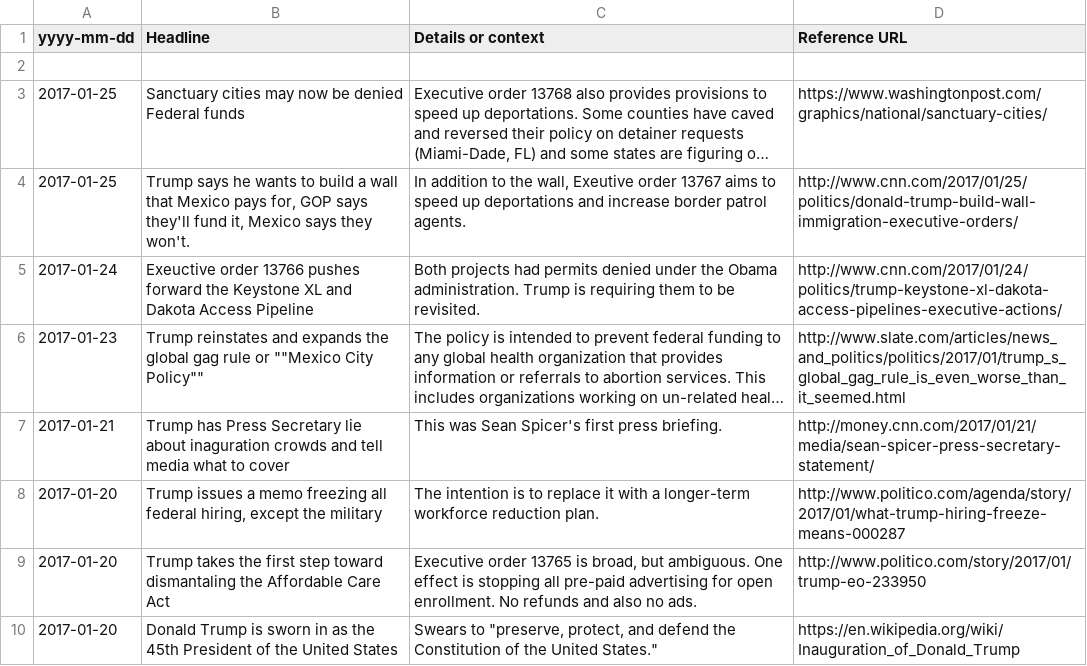
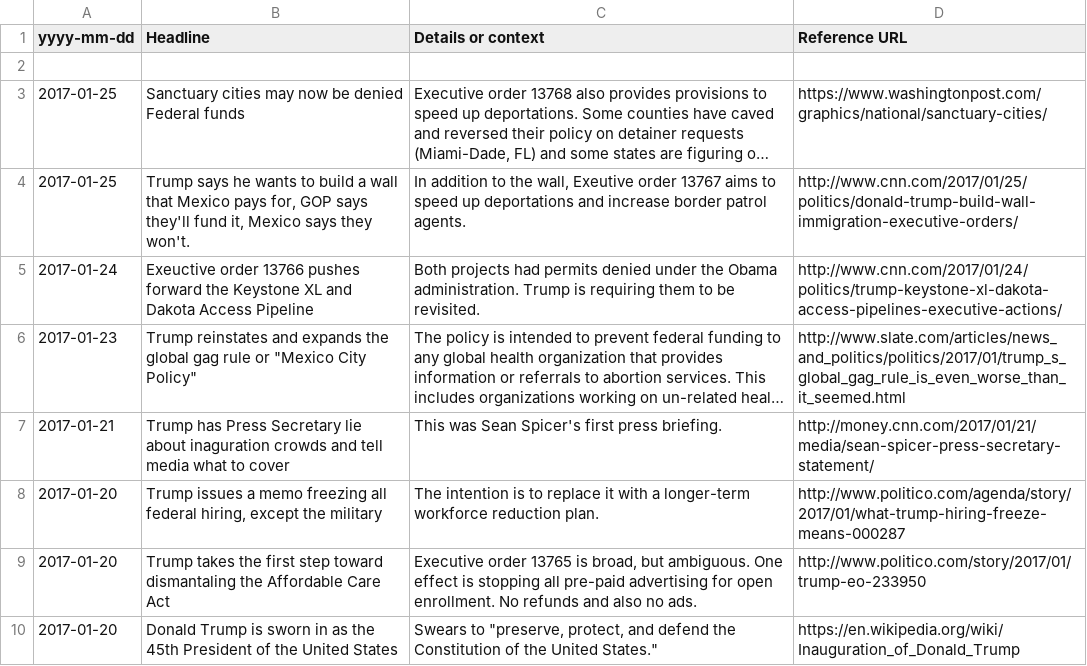
Before and after one commit to tddewey/trumpticker, a CSV file: ticker.csv, drawn as a sheet; long unchanged cells end in …; the diff names each change by its address in the sheet, - before the commit and + after, or states it on an @@ line.

Commit message:
Fixed quote issue

```diff
--- a/ticker.csv
+++ b/ticker.csv
-B6 (Headline): …rule or ""Mexico City Policy""
+B6 (Headline): …rule or "Mexico City Policy"
```
